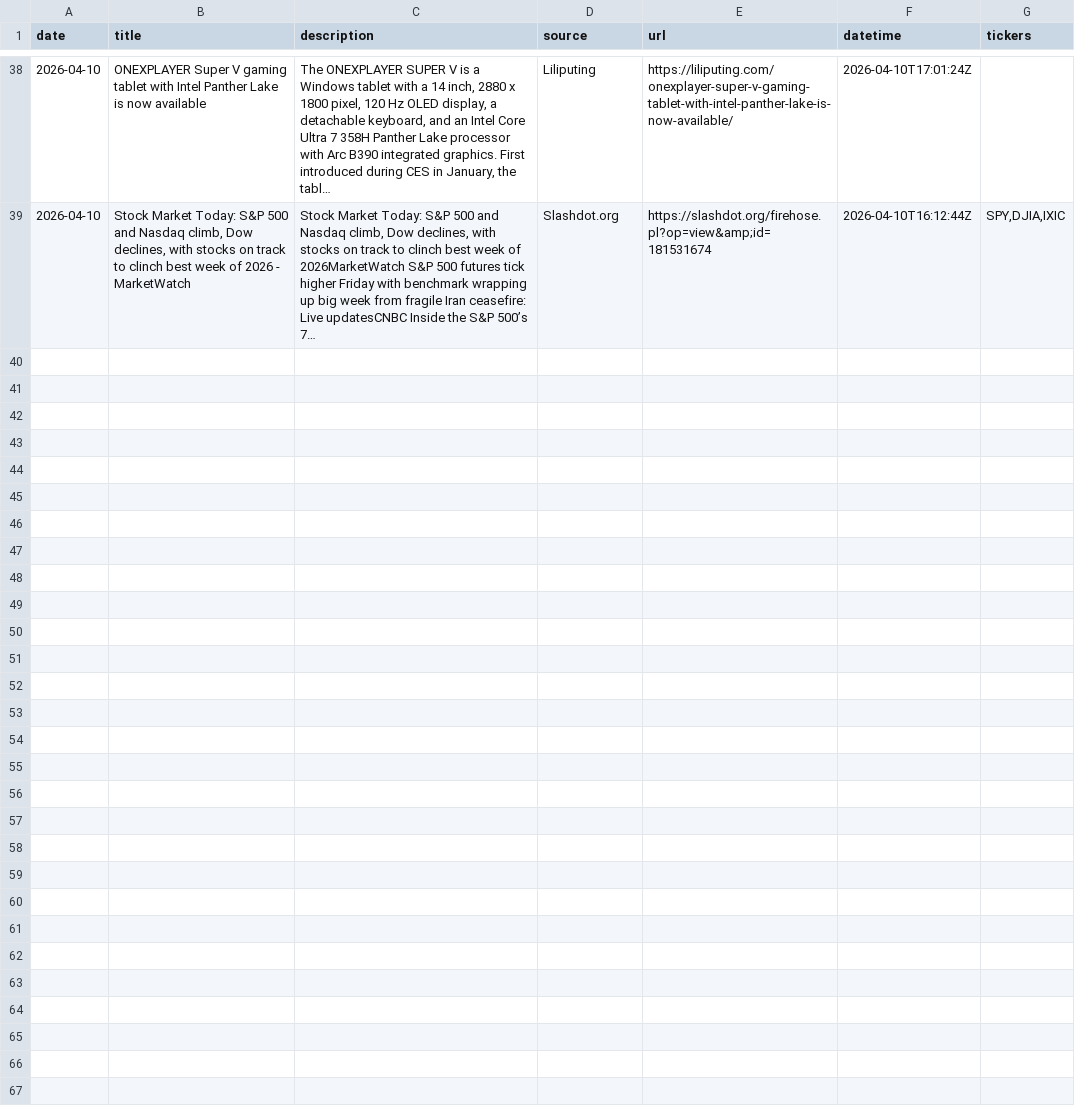
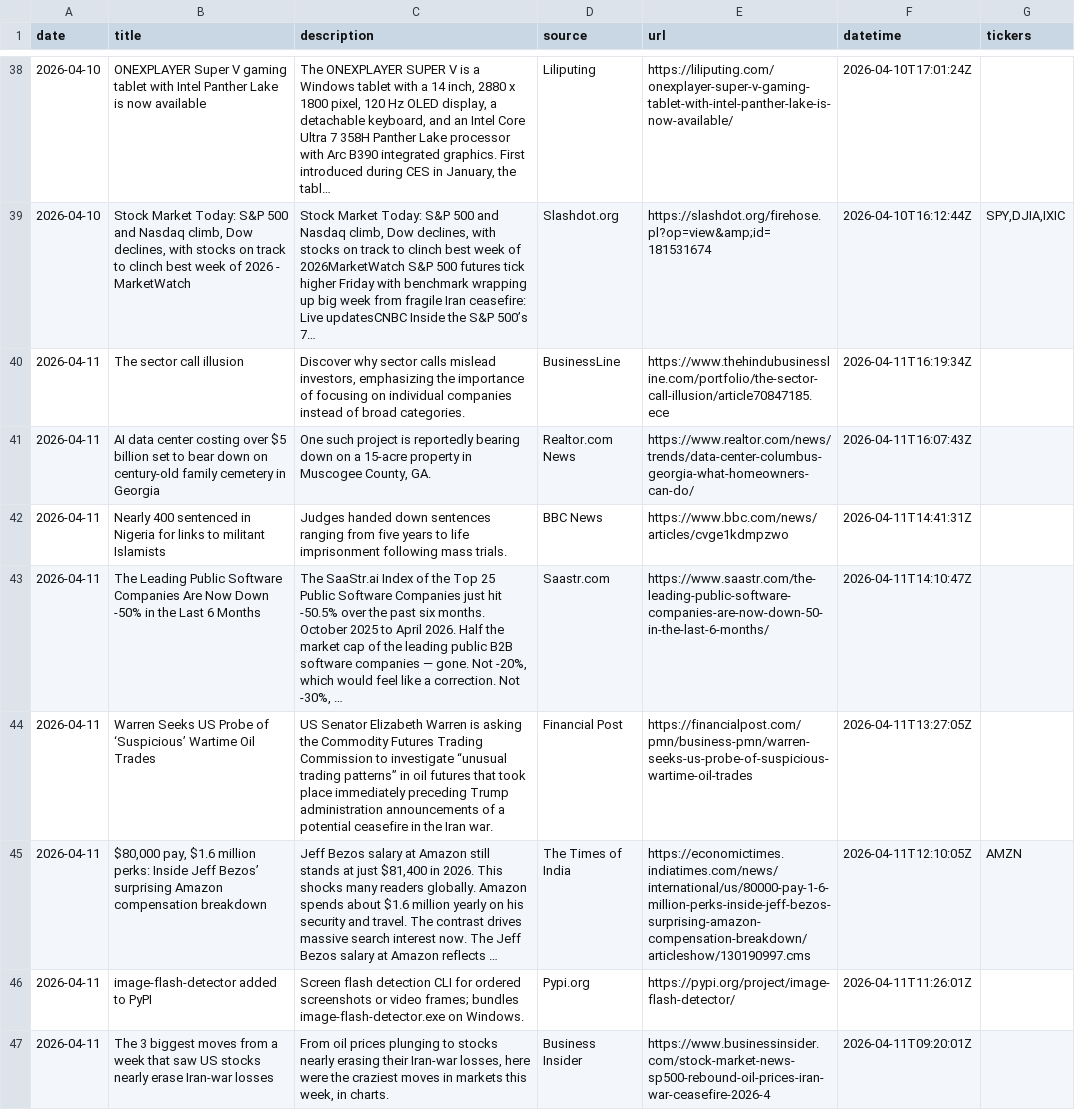
Before and after one commit to geoglof/MOAI_projekt, a CSV file: data/processed/spy_articles_clean.csv, drawn as a sheet; only a part is shown, gaps mark what is left out; the diff names each change by its address in the sheet, - before the commit and + after, or states it on an @@ line.

Commit message:
12th april (8 new articles)

```diff
--- a/data/processed/spy_articles_clean.csv
+++ b/data/processed/spy_articles_clean.csv
+row 40: 2026-04-11 | The sector call illusion | Discover why sector calls mislead investors, emphasizing the importance of focusing on individual companies instead of broad categories. | BusinessLine | https://www.thehindubusinessline.com/portfolio/the-sector-call-illusion/article70847185.ece | 2026-04-11T16:19:34Z
+row 41: 2026-04-11 | AI data center costing over $5 billion set to bear down on century-old family cemetery in Georgia | One such project is reportedly bearing down on a 15-acre property in Muscogee County, GA. | Realtor.com News | https://www.realtor.com/news/trends/data-center-columbus-georgia-what-homeowners-can-do/ | 2026-04-11T16:07:43Z
+row 42: 2026-04-11 | Nearly 400 sentenced in Nigeria for links to militant Islamists | Judges handed down sentences ranging from five years to life imprisonment following mass trials. | BBC News | https://www.bbc.com/news/articles/cvge1kdmpzwo | 2026-04-11T14:41:31Z
+row 43: 2026-04-11 | The Leading Public Software Companies Are Now Down -50% in the Last 6 Months | The SaaStr.ai Index of the Top 25 Public Software Companies just hit -50.5% over the past six months. October 2025 to April 2026. Half the market cap of the leading public B2B software companies — gone. Not -20%, which would feel like a correction. Not -30%, … | Saastr.com | https://www.saastr.com/the-leading-public-software-companies-are-now-down-50-in-the-last-6-months/ | 2026-04-11T14:10:47Z
+row 44: 2026-04-11 | Warren Seeks US Probe of ‘Suspicious’ Wartime Oil Trades | US Senator Elizabeth Warren is asking the Commodity Futures Trading Commission to investigate “unusual trading patterns” in oil futures that took place immediately preceding Trump administration announcements of a potential ceasefire in the Iran war. | Financial Post | https://financialpost.com/pmn/business-pmn/warren-seeks-us-probe-of-suspicious-wartime-oil-trades | 2026-04-11T13:27:05Z
+row 45: 2026-04-11 | $80,000 pay, $1.6 million perks: Inside Jeff Bezos’ surprising Amazon compensation breakdown | Jeff Bezos salary at Amazon still stands at just $81,400 in 2026. This shocks many readers globally. Amazon spends about $1.6 million yearly on his security and travel. The contrast drives massive search interest now. The Jeff Bezos salary at Amazon reflects … | The Times of India | https://economictimes.indiatimes.com/news/international/us/80000-pay-1-6-million-perks-inside-jeff-bezos-surprising-amazon-compensation-breakdown/articleshow/130190997.cms | 2026-04-11T12:10:05Z | AMZN
+row 46: 2026-04-11 | image-flash-detector added to PyPI | Screen flash detection CLI for ordered screenshots or video frames; bundles image-flash-detector.exe on Windows. | Pypi.org | https://pypi.org/project/image-flash-detector/ | 2026-04-11T11:26:01Z
+row 47: 2026-04-11 | The 3 biggest moves from a week that saw US stocks nearly erase Iran-war losses | From oil prices plunging to stocks nearly erasing their Iran-war losses, here were the craziest moves in markets this week, in charts. | Business Insider | https://www.businessinsider.com/stock-market-news-sp500-rebound-oil-prices-iran-war-ceasefire-2026-4 | 2026-04-11T09:20:01Z
```
Also changed, not shown: 2 other files.
